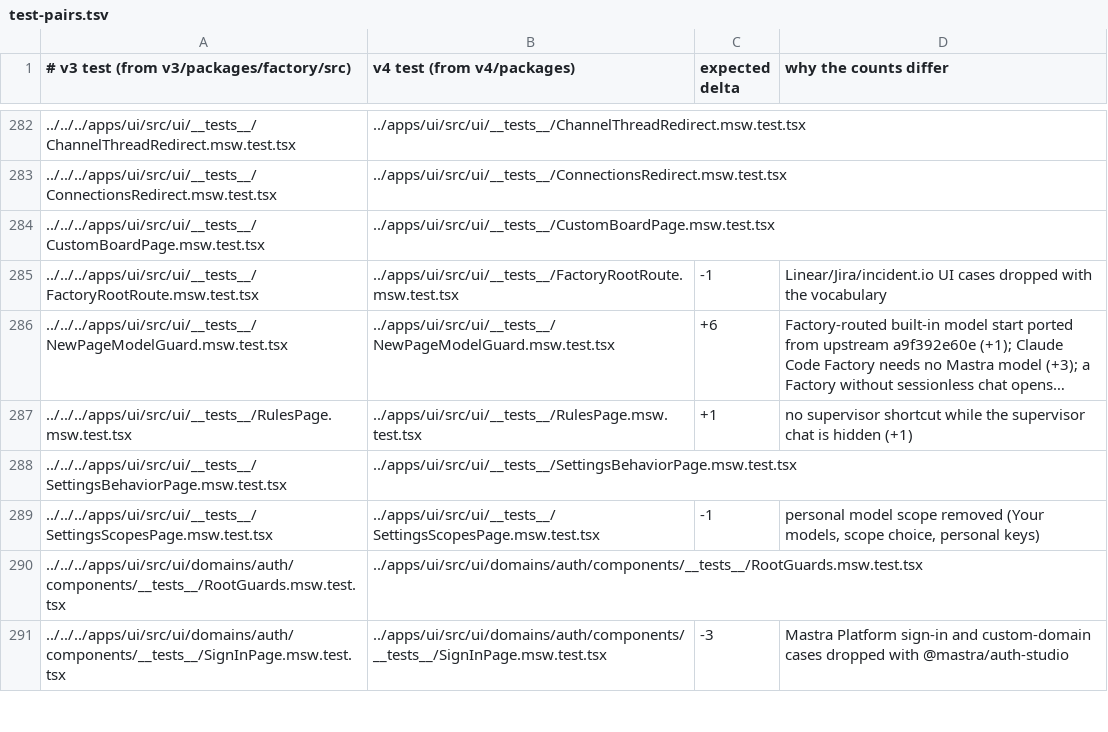
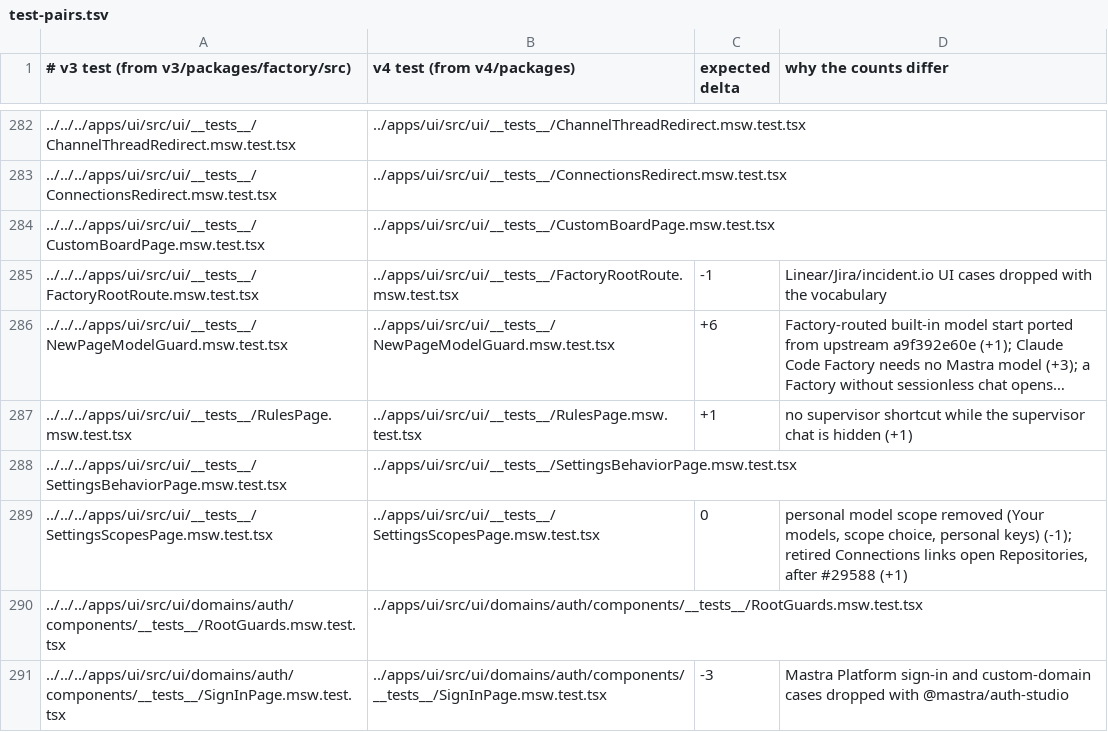
Before and after one commit to works-yura/software-factory, a TSV file: migration/test-pairs.tsv, drawn as a sheet; only a part is shown, gaps mark what is left out; long unchanged cells end in …; the diff names each change by its address in the sheet, - before the commit and + after, or states it on an @@ line.

```diff
--- a/migration/test-pairs.tsv
+++ b/migration/test-pairs.tsv
-C289 (expected delta): -1
+C289 (expected delta): 0
-D289 (why the counts differ): …personal keys)
+D289 (why the counts differ): …personal keys) (-1); retired Connections links open Repositories, after #29588 (+1)
```
Also changed, not shown: 14 other files.
